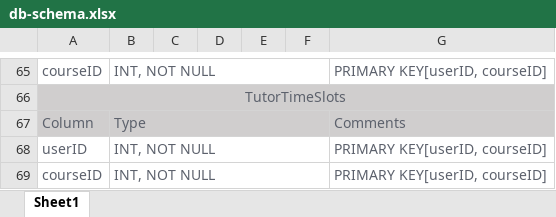
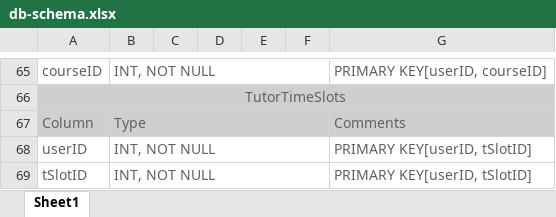
Before and after one commit to bluprnt2/my_depot, an Excel workbook: db-schema.xlsx, sheet Sheet1, drawn as a sheet; only a part is shown, gaps mark what is left out; values as stored, in another font and other column widths than the file's, no borders; the diff names each change by its address in the sheet, - before the commit and + after, or states it on an @@ line.

Commit message:
Fixed typo in Excel file for TutorTimeSlots

```diff
--- a/db-schema.xlsx (sheet Sheet1)
+++ b/db-schema.xlsx (sheet Sheet1)
-G68:G69: PRIMARY KEY[userID, courseID]
+G68:G69: PRIMARY KEY[userID, tSlotID]
-A69: courseID
+A69: tSlotID
```
